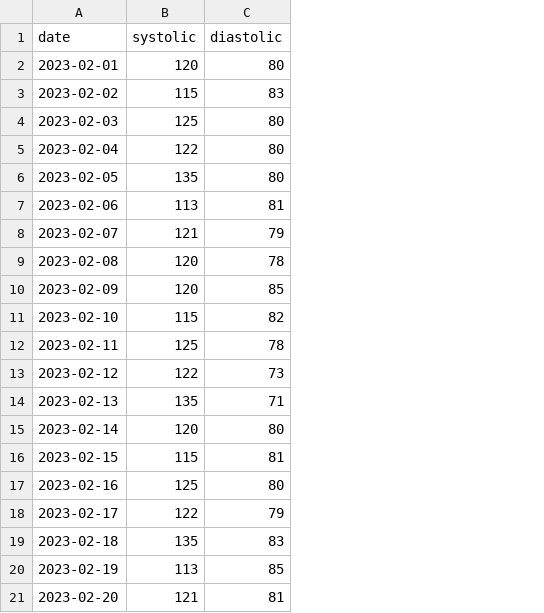
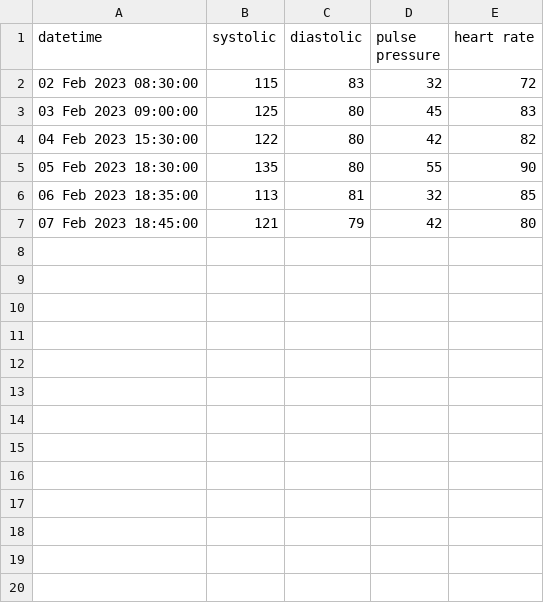
Before and after one commit to mike-j-brooks/bp_monitor, a CSV file: data/test_data.csv, drawn as a sheet; removed rows and columns are numbered as before the commit, all else as after; the diff names each change by its address in the sheet, - before the commit and + after, or states it on an @@ line.

```diff
--- a/data/test_data.csv
+++ b/data/test_data.csv
-column A (date), rows 3-8: 2023-02-02 | 2023-02-03 | 2023-02-04 | 2023-02-05 | 2023-02-06 | 2023-02-07
+column A (datetime), rows 2-7: 02 Feb 2023 08:30:00 | 03 Feb 2023 09:00:00 | 04 Feb 2023 15:30:00 | 05 Feb 2023 18:30:00 | 06 Feb 2023 18:35:00 | 07 Feb 2023 18:45:00
+column D (pulse pressure), rows 2-7: 32 | 45 | 42 | 55 | 32 | 42
+column E (heart rate), rows 2-7: 72 | 83 | 82 | 90 | 85 | 80
-row 2: 2023-02-01 | 120 | 80
-row 9: 2023-02-08 | 120 | 78
-row 10: 2023-02-09 | 120 | 85
-row 11: 2023-02-10 | 115 | 82
-row 12: 2023-02-11 | 125 | 78
-row 13: 2023-02-12 | 122 | 73
-row 14: 2023-02-13 | 135 | 71
-row 15: 2023-02-14 | 120 | 80
-row 16: 2023-02-15 | 115 | 81
-row 17: 2023-02-16 | 125 | 80
-row 18: 2023-02-17 | 122 | 79
-row 19: 2023-02-18 | 135 | 83
-row 20: 2023-02-19 | 113 | 85
-row 21: 2023-02-20 | 121 | 81
```
Also changed, not shown: 2 other files.
